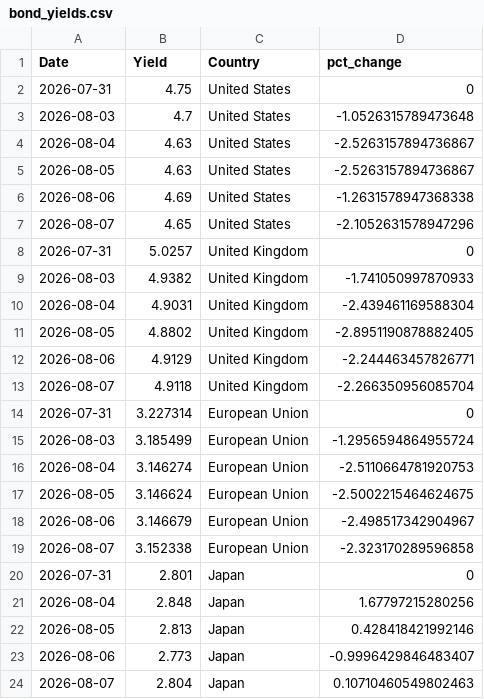
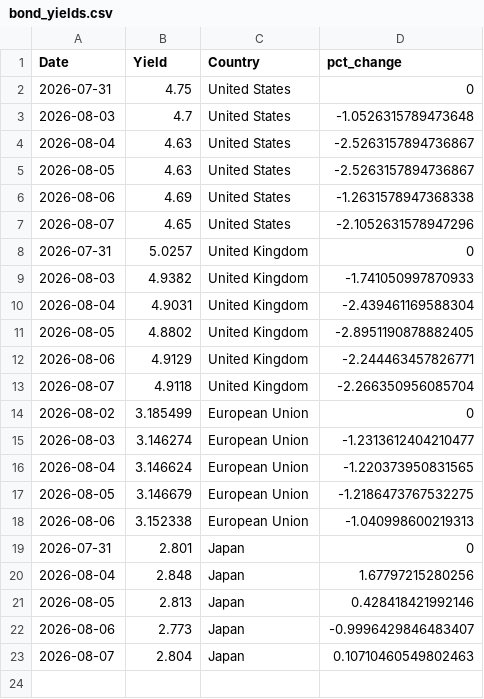
Before and after one commit to ryanSlatt/Bond-Yields, a CSV file: output/bond_yields.csv, drawn as a sheet.

```diff
--- a/output/bond_yields.csv
+++ b/output/bond_yields.csv
@@ -13,8 +13,7 @@ Date,Yield,Country,pct_change
 2026-08-07,4.9118,United Kingdom,-2.266350956085704
-2026-07-31,3.227314,European Union,0
-2026-08-03,3.185499,European Union,-1.2956594864955724
-2026-08-04,3.146274,European Union,-2.5110664781920753
-2026-08-05,3.146624,European Union,-2.5002215464624675
-2026-08-06,3.146679,European Union,-2.498517342904967
-2026-08-07,3.152338,European Union,-2.323170289596858
+2026-08-02,3.185499,European Union,0
+2026-08-03,3.146274,European Union,-1.2313612404210477
+2026-08-04,3.146624,European Union,-1.220373950831565
+2026-08-05,3.146679,European Union,-1.2186473767532275
+2026-08-06,3.152338,European Union,-1.040998600219313
 2026-07-31,2.801,Japan,0
```
